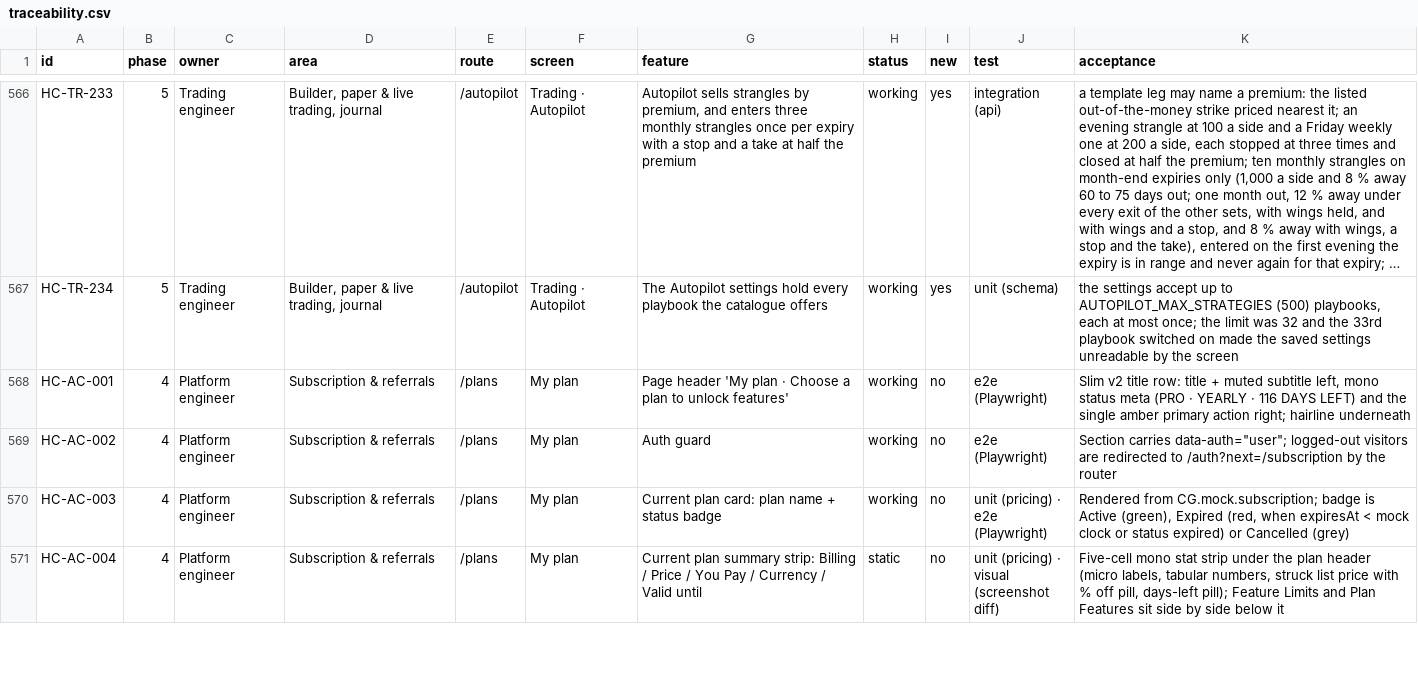
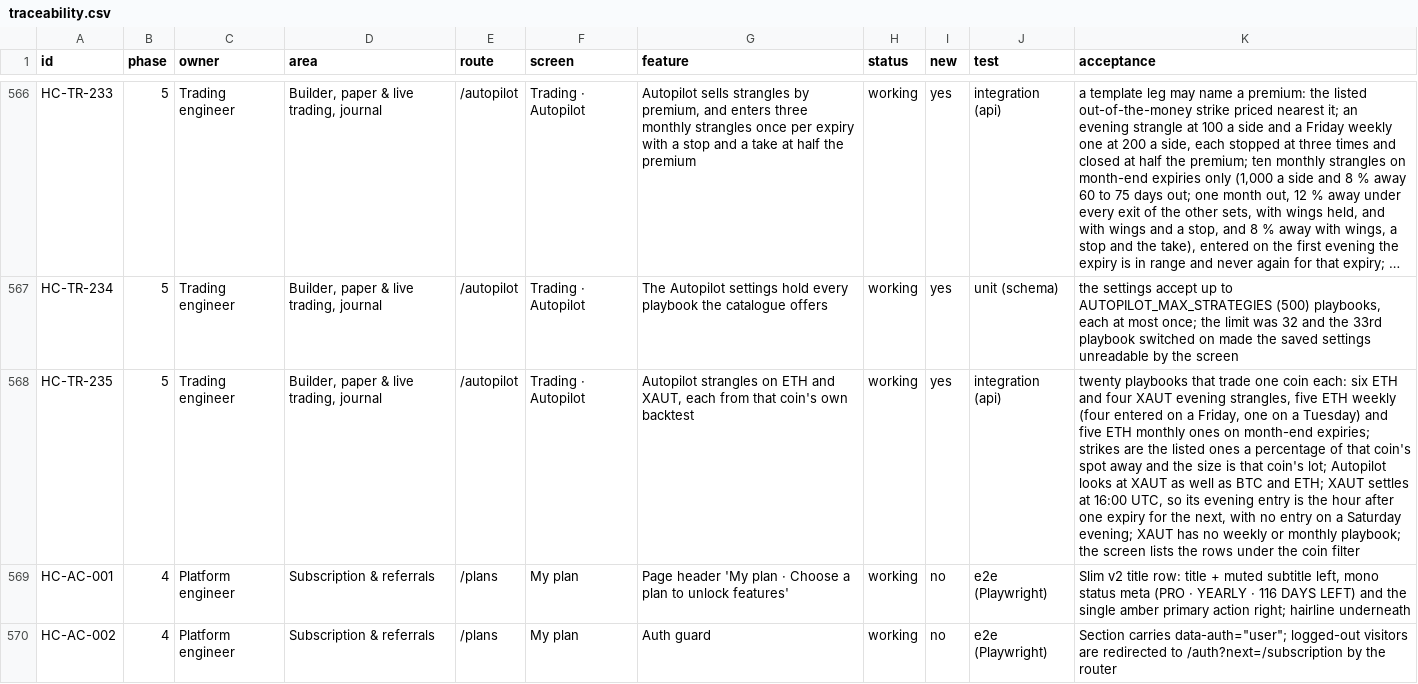
Before and after one commit to subashkone/hapiecoin, a CSV file: spec/traceability.csv, drawn as a sheet; only a part is shown, gaps mark what is left out; the shorter side is filled out with more unchanged rows; long unchanged cells end in …; the diff names each change by its address in the sheet, - before the commit and + after, or states it on an @@ line.

```diff
--- a/spec/traceability.csv
+++ b/spec/traceability.csv
+row 568: HC-TR-235 | 5 | Trading engineer | Builder, paper & live trading, journal | /autopilot | Trading · Autopilot | Autopilot strangles on ETH and XAUT, each from that coin's own backtest | working | yes | integration (api) | twenty playbooks that trade one coin each: six ETH and four XAUT evening strangles, five ETH weekly (four entered on a Friday, one on a Tuesday) and five ETH monthly ones on month-end expiries; strikes are the listed ones a percentage of that coin's spot away and the size is that coin's lot; Autopilot looks at XAUT as well as BTC and ETH; XAUT settles at 16:00 UTC, so its evening entry is the hour after one expiry for the next, with no entry on a Saturday evening; XAUT has no weekly or monthly playbook; the screen lists the rows under the coin filter
```
Also changed, not shown: 38 other files.
